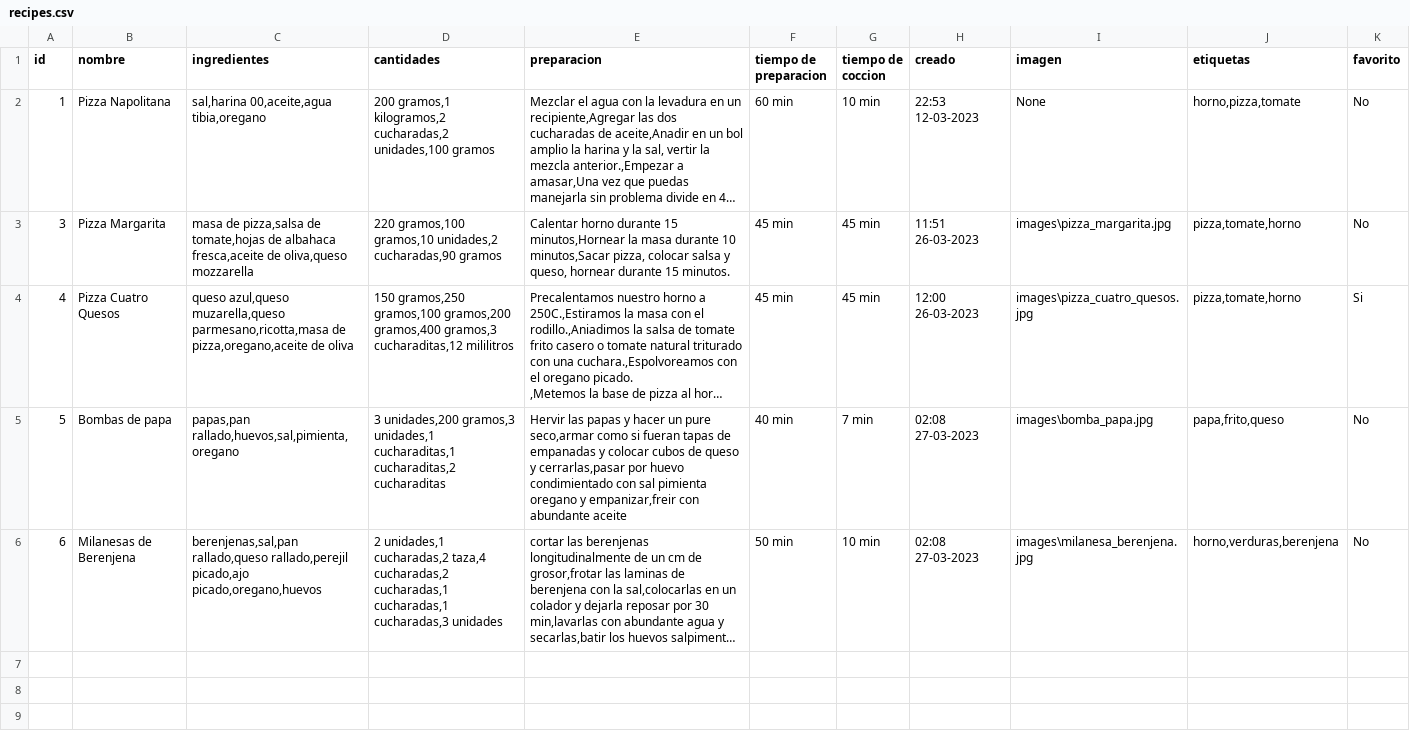
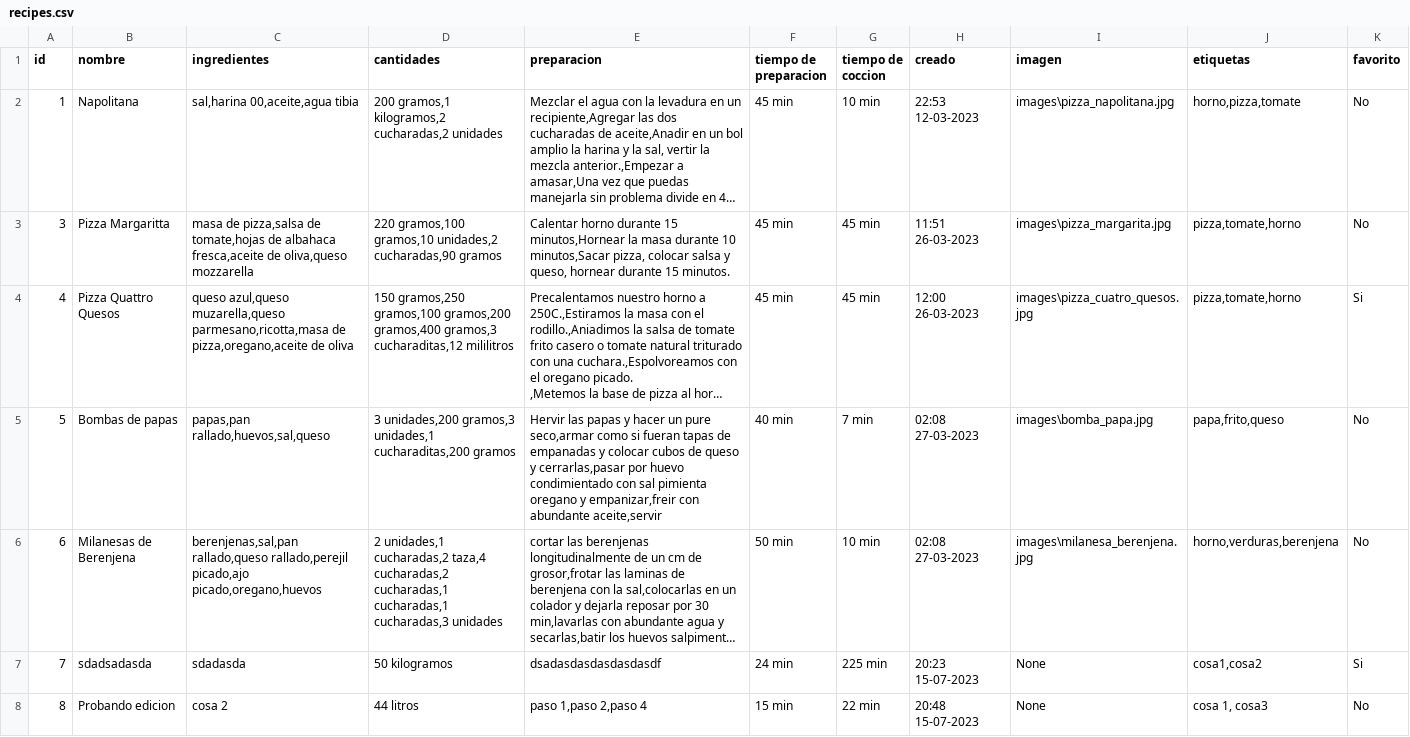
Before and after one commit to Mettralla/recetario_cocina_app, a CSV file: csv_files/recipes.csv, drawn as a sheet; long unchanged cells end in …; the diff names each change by its address in the sheet, - before the commit and + after, or states it on an @@ line.

```diff
--- a/csv_files/recipes.csv
+++ b/csv_files/recipes.csv
-B2 (nombre): Pizza Napolitana
+B2 (nombre): Napolitana
-C2 (ingredientes): sal,harina 00,aceite,agua tibia,oregano
+C2 (ingredientes): sal,harina 00,aceite,agua tibia
-D2 (cantidades): …kilogramos,2 cucharadas,2 unidades,100 gramos
+D2 (cantidades): …kilogramos,2 cucharadas,2 unidades
-F2 (tiempo de preparacion): 60 min
+F2 (tiempo de preparacion): 45 min
-I2 (imagen): None
+I2 (imagen): images\pizza_napolitana.jpg
-B3 (nombre): Pizza Margarita
+B3 (nombre): Pizza Margaritta
-B4 (nombre): Pizza Cuatro Quesos
+B4 (nombre): Pizza Quattro Quesos
-B5 (nombre): Bombas de papa
+B5 (nombre): Bombas de papas
-C5 (ingredientes): papas,pan rallado,huevos,sal,pimienta,oregano
+C5 (ingredientes): papas,pan rallado,huevos,sal,queso
-D5 (cantidades): …gramos,3 unidades,1 cucharaditas,1 cucharaditas,2 cucharaditas
+D5 (cantidades): …gramos,3 unidades,1 cucharaditas,200 gramos
-E5 (preparacion): …con abundante aceite
+E5 (preparacion): …con abundante aceite,servir
+row 7: 7 | sdadsadasda | sdadasda | 50 kilogramos | dsadasdasdasdasdasdf | 24 min | 225 min | 20:23 15-07-2023 | None | cosa1,cosa2 | Si
+row 8: 8 | Probando edicion | cosa 2 | 44 litros | paso 1,paso 2,paso 4 | 15 min | 22 min | 20:48 15-07-2023 | None | cosa 1, cosa3 | No
```
Also changed, not shown: 13 other files.
